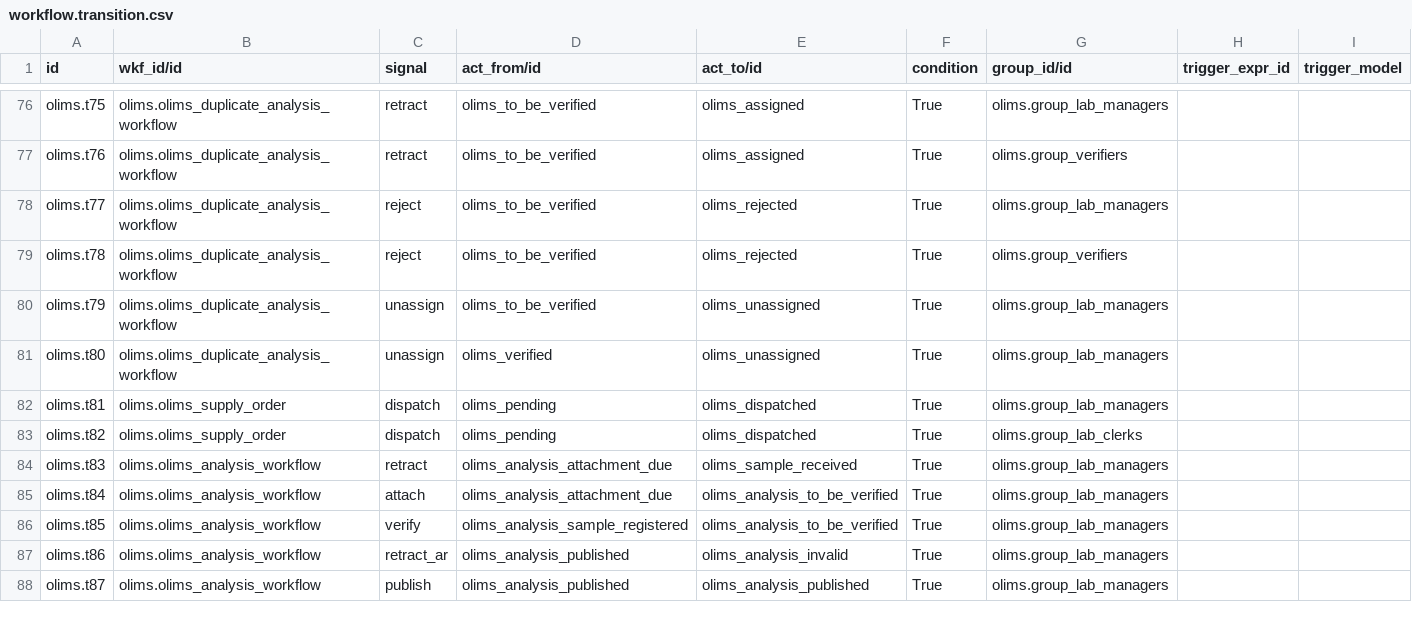
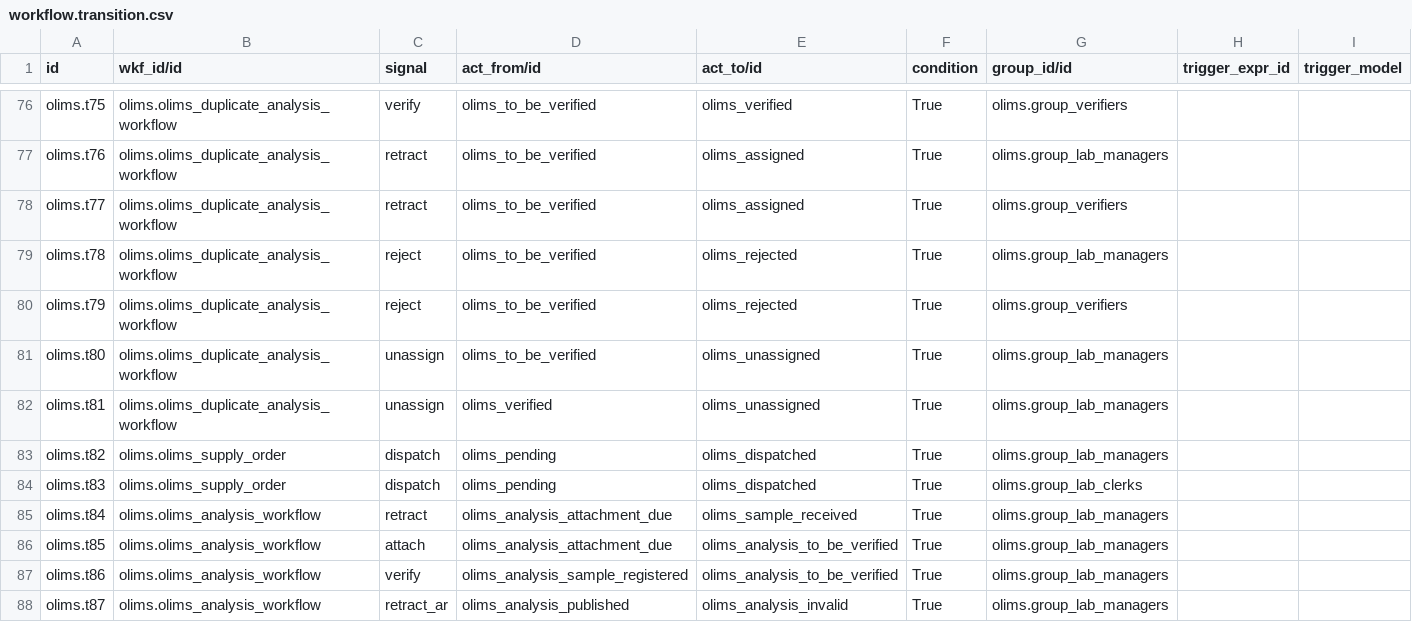
Before and after one commit to yasir1brahim/OLiMS, a CSV file: data/workflow.transition.csv, drawn as a sheet; only a part is shown, gaps mark what is left out; the diff covers the shown part only; the diff names each change by its address in the sheet, - before the commit and + after, or states it on an @@ line.

```diff
--- a/data/workflow.transition.csv
+++ b/data/workflow.transition.csv
-C76 (signal): retract
+C76 (signal): verify
-E76 (act_to/id): olims_assigned
+E76 (act_to/id): olims_verified
-G76 (group_id/id): olims.group_lab_managers
+G76 (group_id/id): olims.group_verifiers
-G77 (group_id/id): olims.group_verifiers
+G77 (group_id/id): olims.group_lab_managers
-C78 (signal): reject
+C78 (signal): retract
-E78 (act_to/id): olims_rejected
+E78 (act_to/id): olims_assigned
-G78 (group_id/id): olims.group_lab_managers
+G78 (group_id/id): olims.group_verifiers
-G79 (group_id/id): olims.group_verifiers
+G79 (group_id/id): olims.group_lab_managers
-C80 (signal): unassign
+C80 (signal): reject
-E80 (act_to/id): olims_unassigned
+E80 (act_to/id): olims_rejected
-G80 (group_id/id): olims.group_lab_managers
+G80 (group_id/id): olims.group_verifiers
-D81 (act_from/id): olims_verified
+D81 (act_from/id): olims_to_be_verified
-B82 (wkf_id/id): olims.olims_supply_order
+B82 (wkf_id/id): olims.olims_duplicate_analysis_workflow
-C82 (signal): dispatch
+C82 (signal): unassign
-D82 (act_from/id): olims_pending
+D82 (act_from/id): olims_verified
-E82 (act_to/id): olims_dispatched
+E82 (act_to/id): olims_unassigned
-G83 (group_id/id): olims.group_lab_clerks
+G83 (group_id/id): olims.group_lab_managers
-B84 (wkf_id/id): olims.olims_analysis_workflow
+B84 (wkf_id/id): olims.olims_supply_order
-C84 (signal): retract
+C84 (signal): dispatch
-D84 (act_from/id): olims_analysis_attachment_due
+D84 (act_from/id): olims_pending
-E84 (act_to/id): olims_sample_received
+E84 (act_to/id): olims_dispatched
-G84 (group_id/id): olims.group_lab_managers
+G84 (group_id/id): olims.group_lab_clerks
-C85 (signal): attach
+C85 (signal): retract
-E85 (act_to/id): olims_analysis_to_be_verified
+E85 (act_to/id): olims_sample_received
-C86 (signal): verify
+C86 (signal): attach
-D86 (act_from/id): olims_analysis_sample_registered
+D86 (act_from/id): olims_analysis_attachment_due
-C87 (signal): retract_ar
+C87 (signal): verify
-D87 (act_from/id): olims_analysis_published
+D87 (act_from/id): olims_analysis_sample_registered
-E87 (act_to/id): olims_analysis_invalid
+E87 (act_to/id): olims_analysis_to_be_verified
-C88 (signal): publish
+C88 (signal): retract_ar
-E88 (act_to/id): olims_analysis_published
+E88 (act_to/id): olims_analysis_invalid
```
Also changed, not shown: 1 added row and 107 edited cells elsewhere in this file, 3 other files.
